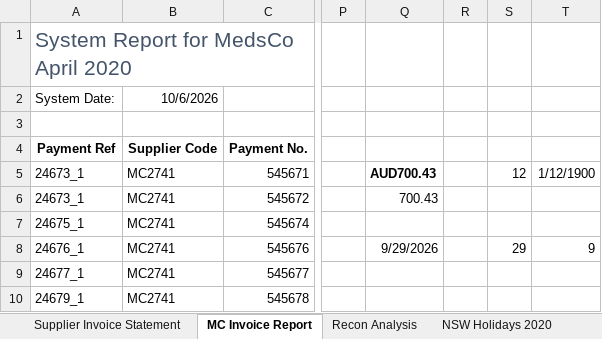
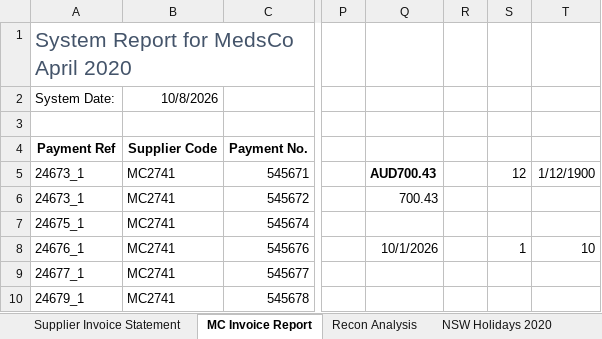
Before and after one commit to Em1Torres/Em1Repo, an Excel workbook: chamba/Excel_Practice/121 - Converting data.xlsx, sheet MC Invoice Report, drawn as a sheet; only a part is shown, gaps mark what is left out; values as stored, in another font and other column widths than the file's, no borders; conditional formats not drawn; the diff names each change by its address in the sheet, - before the commit and + after, or states it on an @@ line.

```diff
--- a/chamba/Excel_Practice/121 - Converting data.xlsx (sheet MC Invoice Report)
+++ b/chamba/Excel_Practice/121 - Converting data.xlsx (sheet MC Invoice Report)
-B2 (Supplier Code): 10/6/2026
+B2 (Supplier Code): 10/8/2026
-Q8: 9/29/2026
+Q8: 10/1/2026
-S8: 29
+S8: 1
-T8: 9
+T8: 10
```
Also changed, not shown: chamba/Excel_Practice/124 - Calculations with dates.xlsx, chamba/Excel_Practice/125 - Calculating dates from a given date soln.xlsx, 20 other files.
